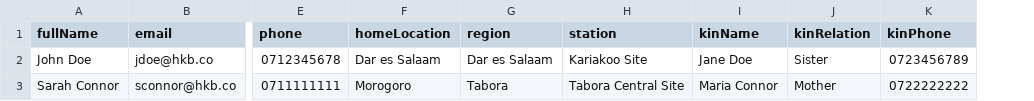
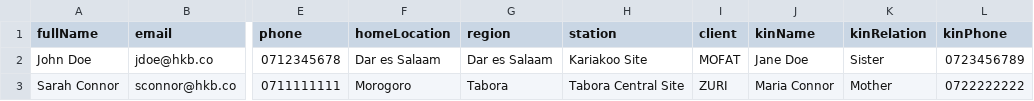
Before and after one commit to twahir21/hkb-system, a CSV file: public/sample-guards.csv, drawn as a sheet; only a part is shown, gaps mark what is left out; the diff names each change by its address in the sheet, - before the commit and + after, or states it on an @@ line.

Commit message:
added clients page to know clients tables

```diff
--- a/public/sample-guards.csv
+++ b/public/sample-guards.csv
+column I (client), rows 2-3: MOFAT | ZURI
```
Also changed, not shown: 17 other files.
